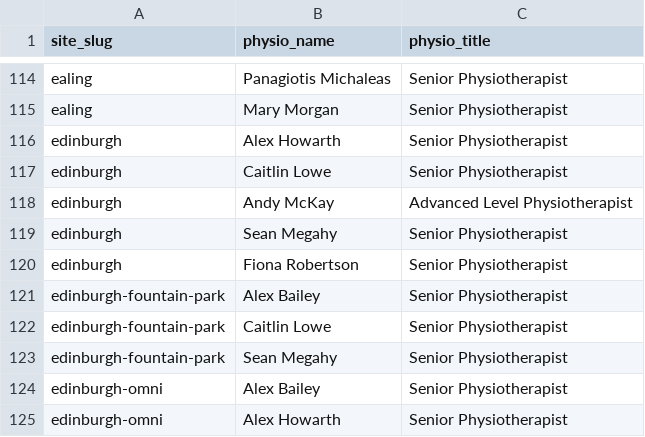
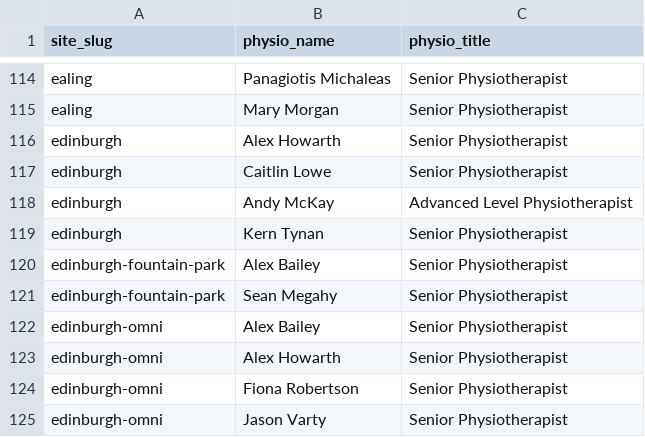
Before and after one commit to Markie454/nuffield-physio-dashboard, a CSV file: physio_roster.csv, drawn as a sheet; only a part is shown, gaps mark what is left out; the shorter side is filled out with more unchanged rows.

```diff
--- a/physio_roster.csv
+++ b/physio_roster.csv
@@ -118,6 +118,4 @@ edinburgh,Caitlin Lowe,Senior Physiotherapist
 edinburgh,Andy McKay,Advanced Level Physiotherapist
-edinburgh,Sean Megahy,Senior Physiotherapist
-edinburgh,Fiona Robertson,Senior Physiotherapist
+edinburgh,Kern Tynan,Senior Physiotherapist
 edinburgh-fountain-park,Alex Bailey,Senior Physiotherapist
-edinburgh-fountain-park,Caitlin Lowe,Senior Physiotherapist
 edinburgh-fountain-park,Sean Megahy,Senior Physiotherapist
```
Also changed, not shown: all_sites_day_summary.csv, all_sites_slots.csv, 3 other files.
